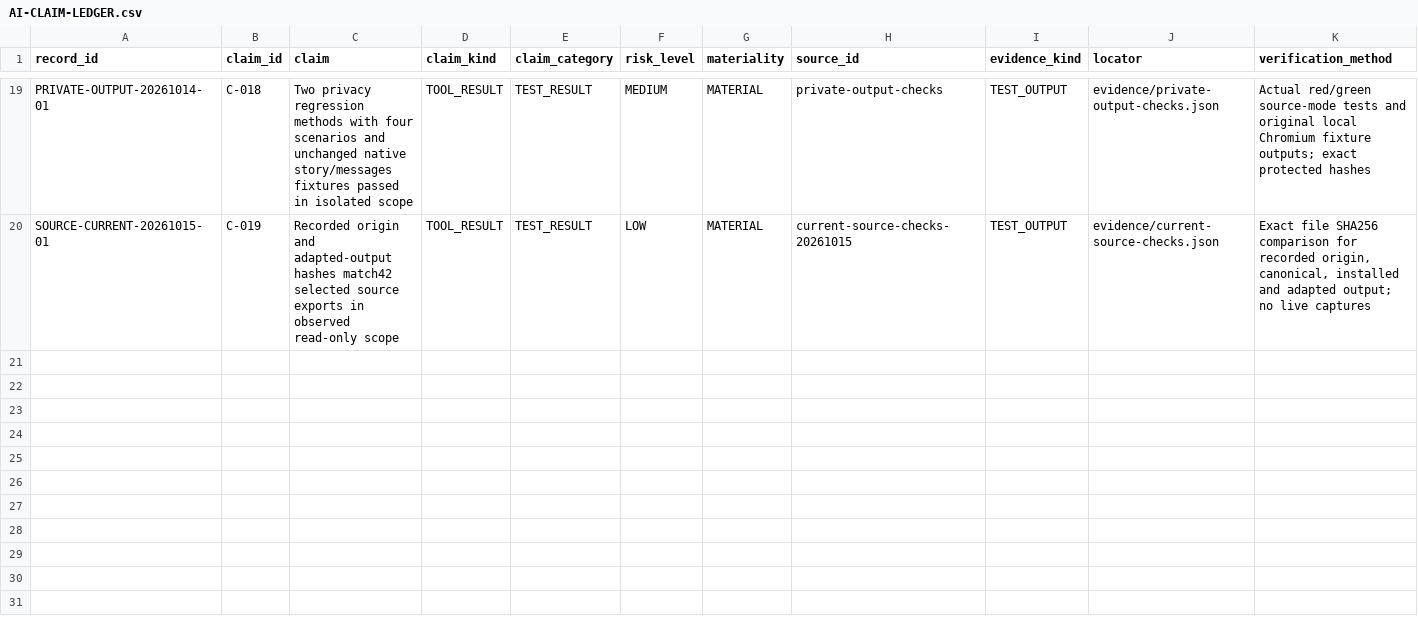
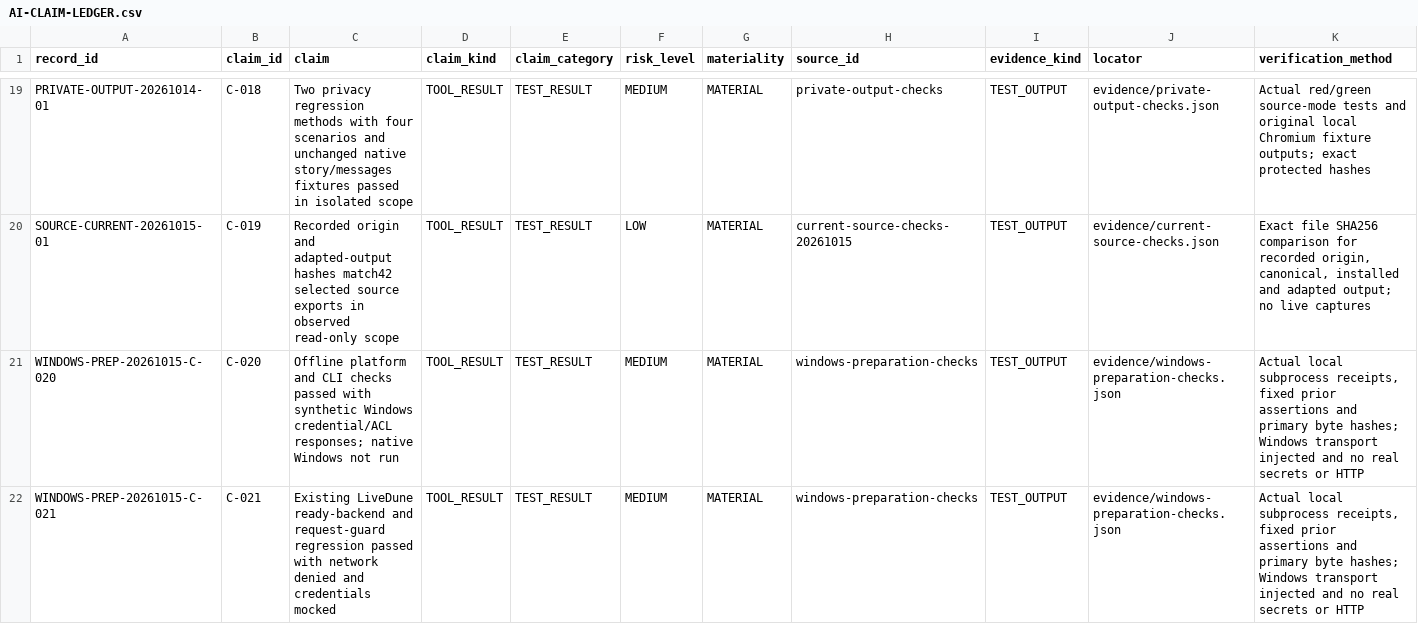
Before and after one commit to nikpanaev/report-kit-skills, a CSV file: AI-CLAIM-LEDGER.csv, drawn as a sheet; only a part is shown, gaps mark what is left out; rows hold the shown columns only; the diff names each change by its address in the sheet, - before the commit and + after, or states it on an @@ line.

Commit message:
feat: prepare Windows LiveDune access

```diff
--- a/AI-CLAIM-LEDGER.csv
+++ b/AI-CLAIM-LEDGER.csv
+row 21: WINDOWS-PREP-20261015-C-020 | C-020 | Offline platform and CLI checks passed with synthetic Windows credential/ACL responses; native Windows not run | TOOL_RESULT | TEST_RESULT | MEDIUM | MATERIAL | windows-preparation-checks | TEST_OUTPUT | evidence/windows-preparation-checks.json | Actual local subprocess receipts, fixed prior assertions and primary byte hashes; Windows transport injected and no real secrets or HTTP
+row 22: WINDOWS-PREP-20261015-C-021 | C-021 | Existing LiveDune ready-backend and request-guard regression passed with network denied and credentials mocked | TOOL_RESULT | TEST_RESULT | MEDIUM | MATERIAL | windows-preparation-checks | TEST_OUTPUT | evidence/windows-preparation-checks.json | Actual local subprocess receipts, fixed prior assertions and primary byte hashes; Windows transport injected and no real secrets or HTTP
```
Also changed, not shown: 20 other files.
